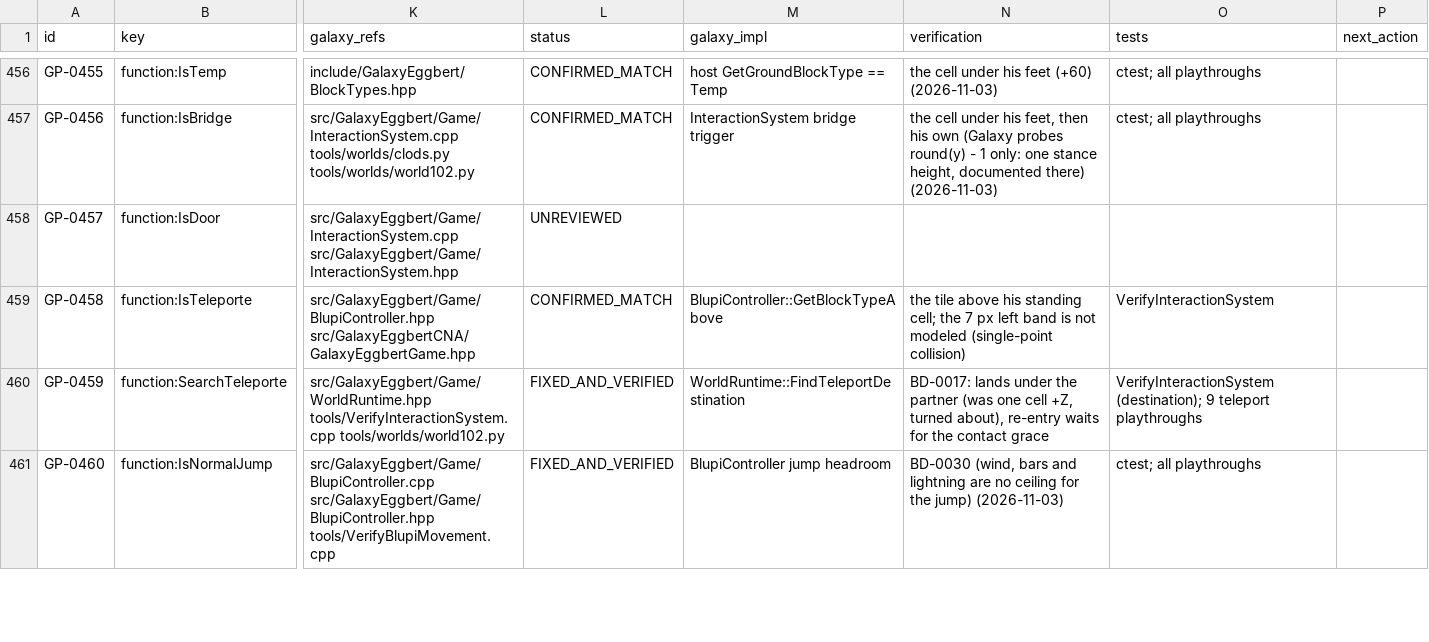
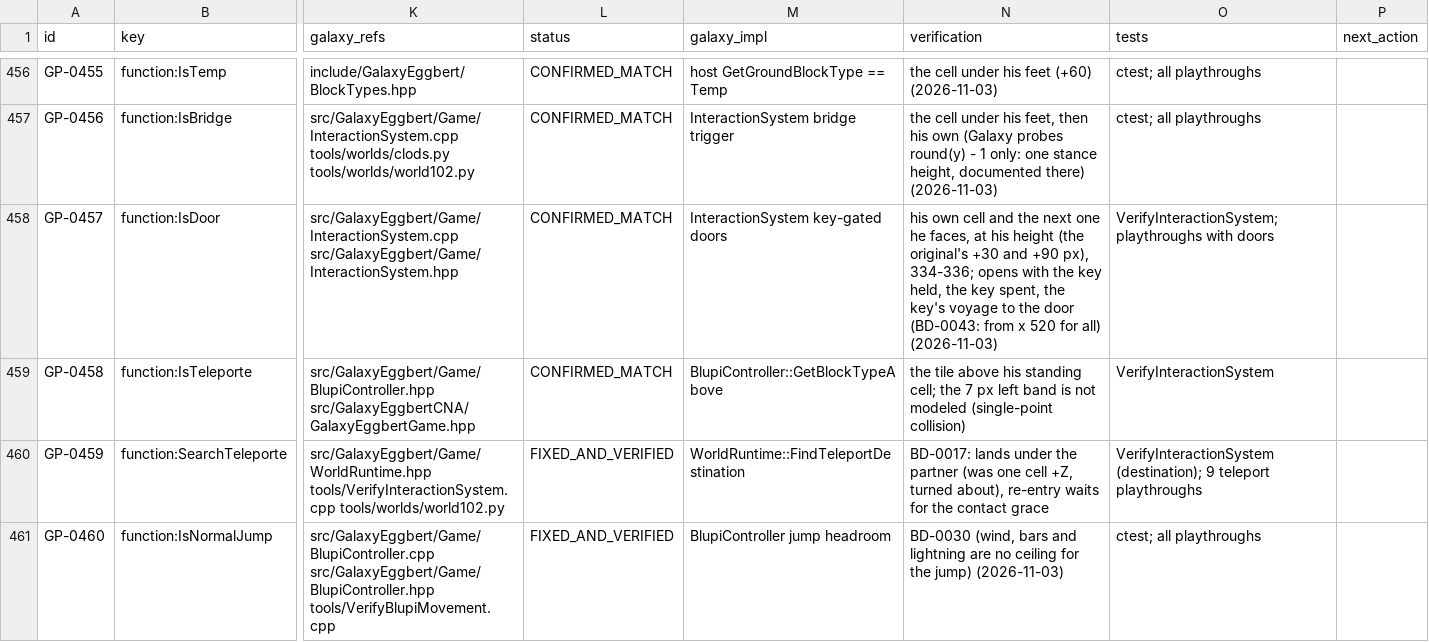
Before and after one commit to openeggbert/galaxy-eggbert, a CSV file: plans/audit/gameplay_use_cases.csv, drawn as a sheet; only a part is shown, gaps mark what is left out; the diff covers the shown part only; the diff names each change by its address in the sheet, - before the commit and + after, or states it on an @@ line.

```diff
--- a/plans/audit/gameplay_use_cases.csv
+++ b/plans/audit/gameplay_use_cases.csv
-L458 (status): UNREVIEWED
+L458 (status): CONFIRMED_MATCH
-M458 (galaxy_impl): (empty)
+M458 (galaxy_impl): InteractionSystem key-gated doors
-N458 (verification): (empty)
+N458 (verification): his own cell and the next one he faces, at his height (the original's +30 and +90 px), 334-336; opens with the key held, the key spent, the key's voyage to the door (BD-0043: from x 520 for all) (2026-11-03)
-O458 (tests): (empty)
+O458 (tests): VerifyInteractionSystem; playthroughs with doors
```
Also changed, not shown: 33 edited cells elsewhere in this file, plans/audit/gameplay_use_cases.notes.csv, 2 other files.
